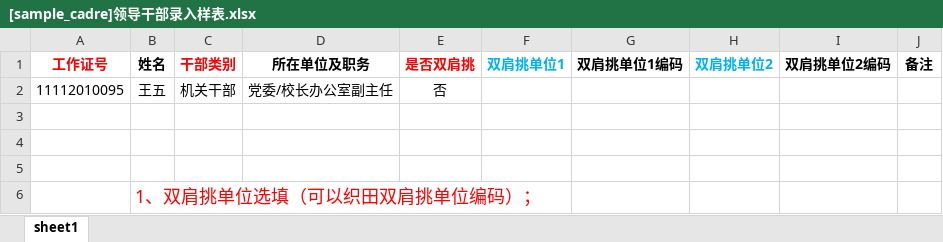
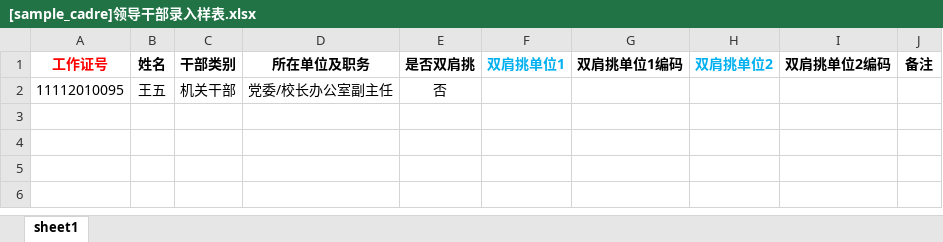
Before and after one commit to xvchaoqun/owip, an Excel workbook: doc/excel/干部/[sample_cadre]领导干部录入样表.xlsx, sheet sheet1, drawn as a sheet; values as stored, in another font and other column widths than the file's, no borders; the diff names each change by its address in the sheet, - before the commit and + after, or states it on an @@ line.

```diff
--- a/doc/excel/干部/[sample_cadre]领导干部录入样表.xlsx (sheet sheet1)
+++ b/doc/excel/干部/[sample_cadre]领导干部录入样表.xlsx (sheet sheet1)
-C1 text colour: #FF0000
+C1 text colour: black
-E1 text colour: #FF0000
+E1 text colour: black
-row 3: (empty)
-row 4: (empty)
-row 5: (empty)
-row 6:  | 1、双肩挑单位选填（可以织田双肩挑单位编码）；
```
Also changed, not shown: doc/excel/干部/[sample_cadre_useCadreState]领导干部录入样表.xlsx, 20 other files.
